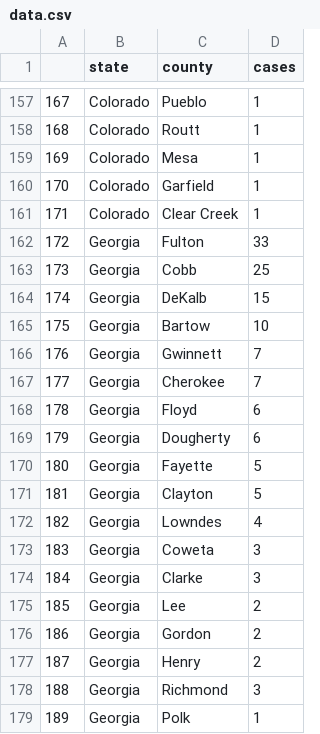
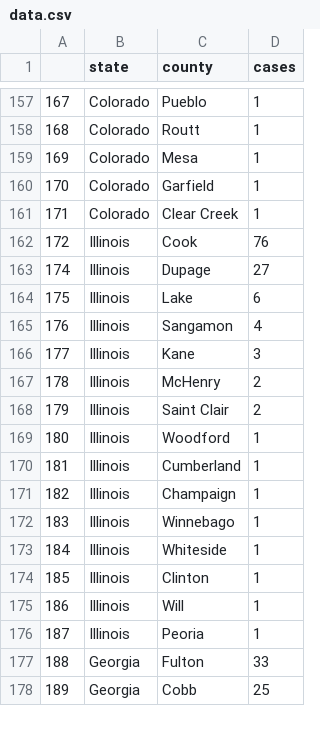
Before and after one commit to randel/COVID-19-US-county-map, a CSV file: data.csv, drawn as a sheet; only a part is shown, gaps mark what is left out; the diff covers the shown part only.

```diff
--- a/data.csv
+++ b/data.csv
@@ -161,19 +161,18 @@
 "171","Colorado","Clear Creek",1
-"172","Georgia","Fulton",33
-"173","Georgia","Cobb",25
-"174","Georgia","DeKalb",15
-"175","Georgia","Bartow",10
-"176","Georgia","Gwinnett",7
-"177","Georgia","Cherokee",7
-"178","Georgia","Floyd",6
-"179","Georgia","Dougherty",6
-"180","Georgia","Fayette",5
-"181","Georgia","Clayton",5
-"182","Georgia","Lowndes",4
-"183","Georgia","Coweta",3
-"184","Georgia","Clarke",3
-"185","Georgia","Lee",2
-"186","Georgia","Gordon",2
-"187","Georgia","Henry",2
-"188","Georgia","Richmond",3
-"189","Georgia","Polk",1
+"172","Illinois","Cook",76
+"174","Illinois","Dupage",27
+"175","Illinois","Lake",6
+"176","Illinois","Sangamon",4
+"177","Illinois","Kane",3
+"178","Illinois","McHenry",2
+"179","Illinois","Saint Clair",2
+"180","Illinois","Woodford",1
+"181","Illinois","Cumberland",1
+"182","Illinois","Champaign",1
+"183","Illinois","Winnebago",1
+"184","Illinois","Whiteside",1
+"185","Illinois","Clinton",1
+"186","Illinois","Will",1
+"187","Illinois","Peoria",1
+"188","Georgia","Fulton",33
+"189","Georgia","Cobb",25
```
Also changed, not shown: 2 added rows, 1 removed row and 114 edited cells elsewhere in this file, 1 other file.
